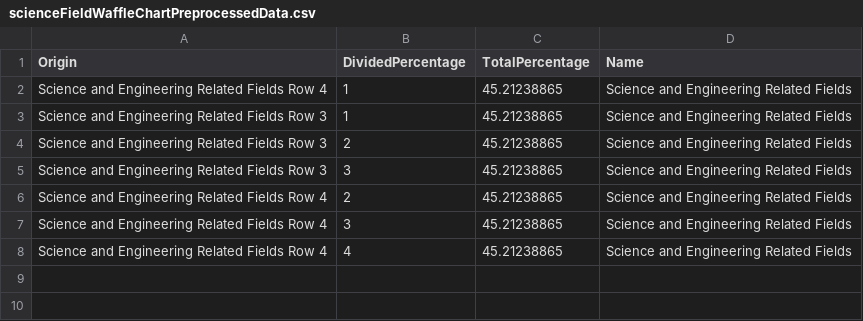
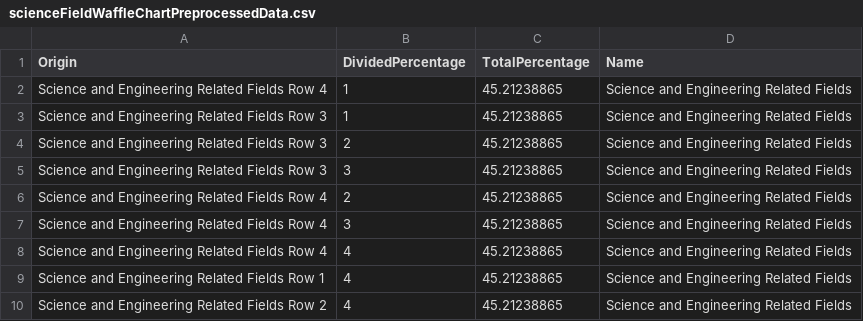
Before and after one commit to tkhe0002/Fit3179, a CSV file: data/scienceFieldWaffleChartPreprocessedData.csv, drawn as a sheet.

Commit message:
csv

```diff
--- a/data/scienceFieldWaffleChartPreprocessedData.csv
+++ b/data/scienceFieldWaffleChartPreprocessedData.csv
@@ -8 +8,3 @@ Science and Engineering Related Fields Row 4,3,45.21238865,Science and Engineeri
 Science and Engineering Related Fields Row 4,4,45.21238865,Science and Engineering Related Fields
+Science and Engineering Related Fields Row 1,4,45.21238865,Science and Engineering Related Fields
+Science and Engineering Related Fields Row 2,4,45.21238865,Science and Engineering Related Fields
```
